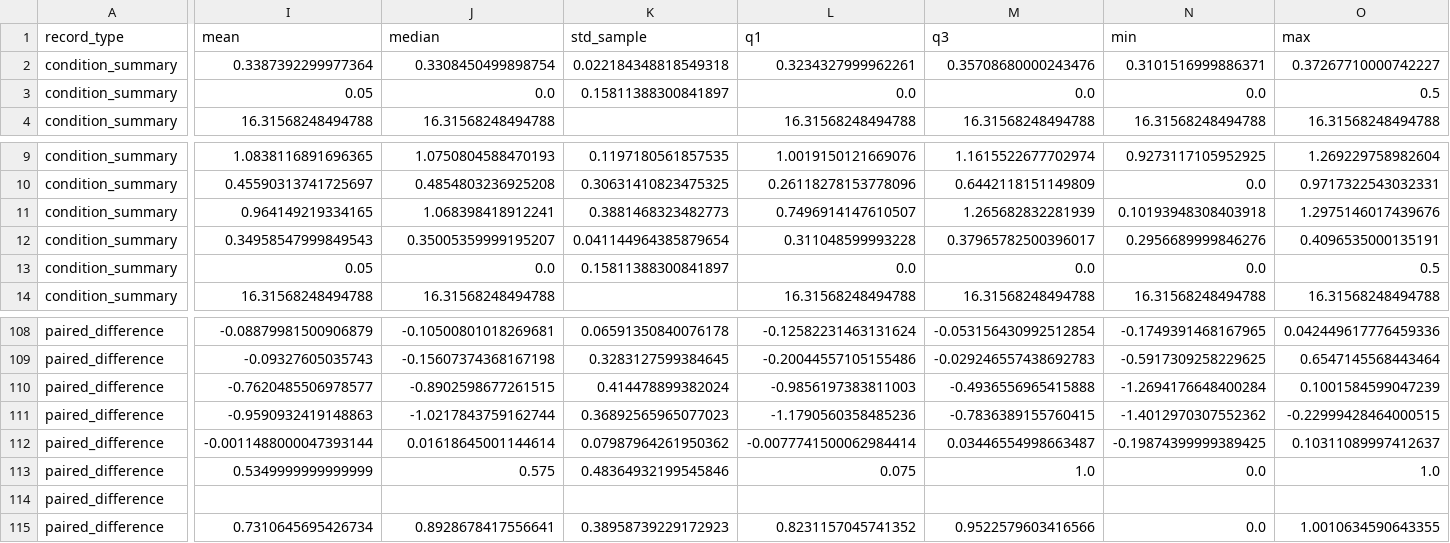
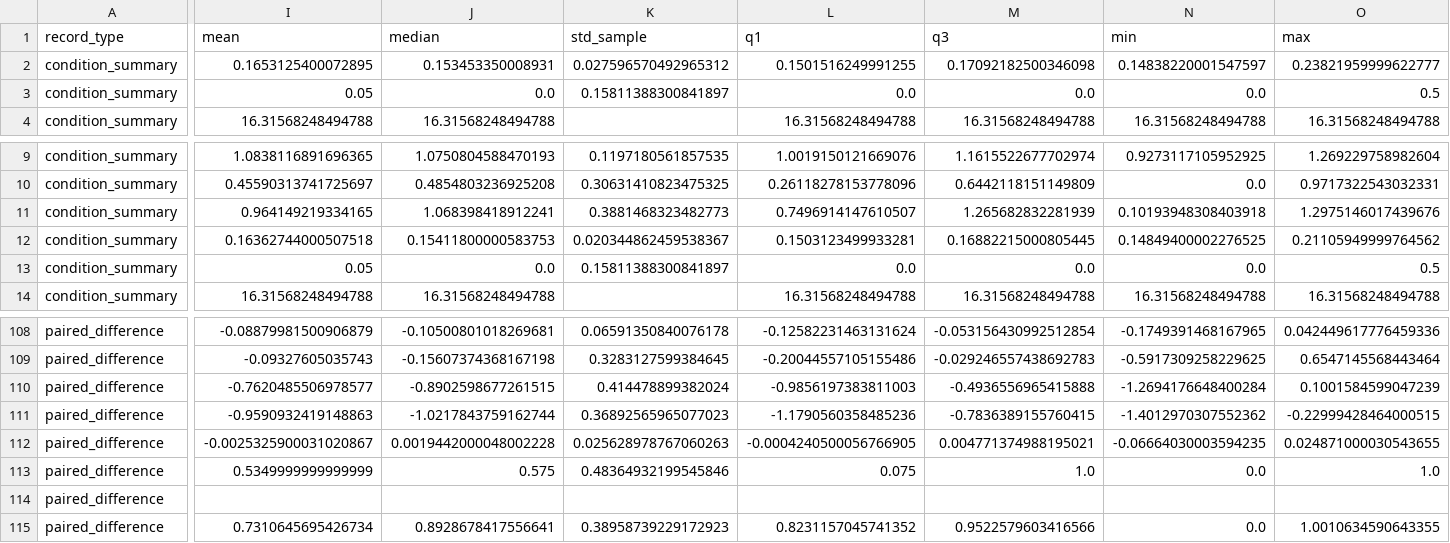
Before and after one commit to Traveller-eng/nsga2-pso-3d-path-planning, a CSV file: experiments/results/dynamic_warm_start_summary.csv, drawn as a sheet; only a part is shown, gaps mark what is left out; the diff covers the shown part only; the diff names each change by its address in the sheet, - before the commit and + after, or states it on an @@ line.

```diff
--- a/experiments/results/dynamic_warm_start_summary.csv
+++ b/experiments/results/dynamic_warm_start_summary.csv
-I2 (mean): 0.3387392299977364
+I2 (mean): 0.1653125400072895
-J2 (median): 0.3308450499898754
+J2 (median): 0.153453350008931
-K2 (std_sample): 0.022184348818549318
+K2 (std_sample): 0.027596570492965312
-L2 (q1): 0.3234327999962261
+L2 (q1): 0.1501516249991255
-M2 (q3): 0.35708680000243476
+M2 (q3): 0.17092182500346098
-N2 (min): 0.3101516999886371
+N2 (min): 0.14838220001547597
-O2 (max): 0.37267710000742227
+O2 (max): 0.23821959999622777
-I12 (mean): 0.34958547999849543
+I12 (mean): 0.16362744000507518
-J12 (median): 0.35005359999195207
+J12 (median): 0.15411800000583753
-K12 (std_sample): 0.041144964385879654
+K12 (std_sample): 0.020344862459538367
-L12 (q1): 0.311048599993228
+L12 (q1): 0.1503123499933281
-M12 (q3): 0.37965782500396017
+M12 (q3): 0.16882215000805445
-N12 (min): 0.2956689999846276
+N12 (min): 0.14849400002276525
-O12 (max): 0.4096535000135191
+O12 (max): 0.21105949999764562
-I112 (mean): -0.0011488000047393144
+I112 (mean): -0.0025325900031020867
-J112 (median): 0.01618645001144614
+J112 (median): 0.0019442000048002228
-K112 (std_sample): 0.07987964261950362
+K112 (std_sample): 0.025628978767060263
-L112 (q1): -0.0077741500062984414
+L112 (q1): -0.0004240500056766905
-M112 (q3): 0.03446554998663487
+M112 (q3): 0.004771374988195021
-N112 (min): -0.19874399999389425
+N112 (min): -0.06664030003594235
-O112 (max): 0.10311089997412637
+O112 (max): 0.024871000030543655
```
Also changed, not shown: 119 edited cells elsewhere in this file, 10 other files.
